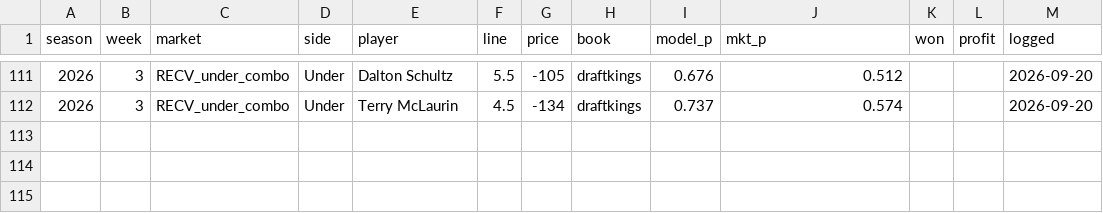
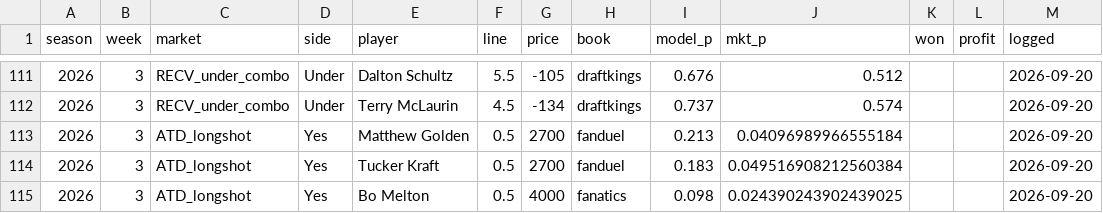
Before and after one commit to zslater2-collab/Ozzie, a CSV file: nfl_watchlist_log.csv, drawn as a sheet; only a part is shown, gaps mark what is left out; the diff names each change by its address in the sheet, - before the commit and + after, or states it on an @@ line.

```diff
--- a/nfl_watchlist_log.csv
+++ b/nfl_watchlist_log.csv
+row 113: 2026 | 3 | ATD_longshot | Yes | Matthew Golden | 0.5 | 2700 | fanduel | 0.213 | 0.04096989966555184 |  |  | 2026-09-20
+row 114: 2026 | 3 | ATD_longshot | Yes | Tucker Kraft | 0.5 | 2700 | fanduel | 0.183 | 0.049516908212560384 |  |  | 2026-09-20
+row 115: 2026 | 3 | ATD_longshot | Yes | Bo Melton | 0.5 | 4000 | fanatics | 0.098 | 0.024390243902439025 |  |  | 2026-09-20
```
Also changed, not shown: 3 other files.
